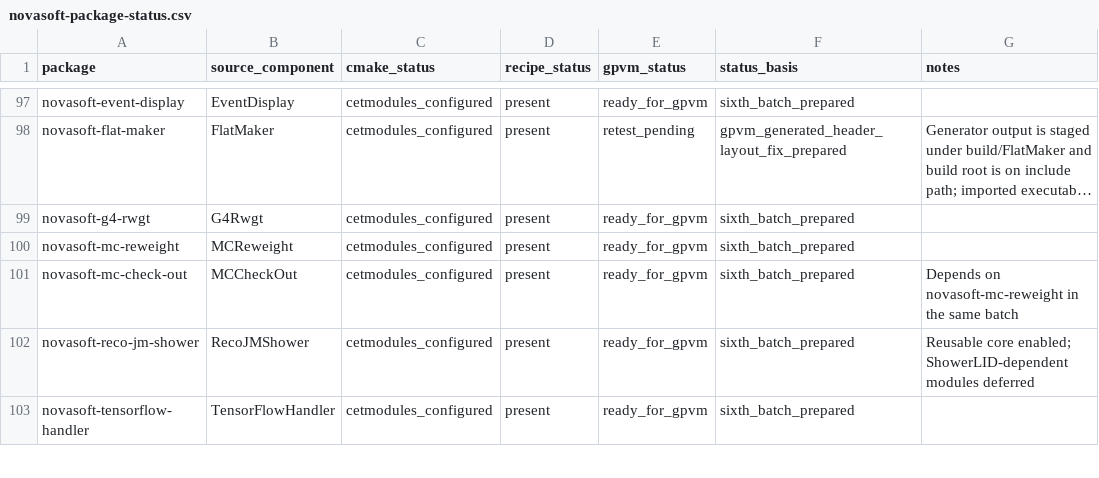
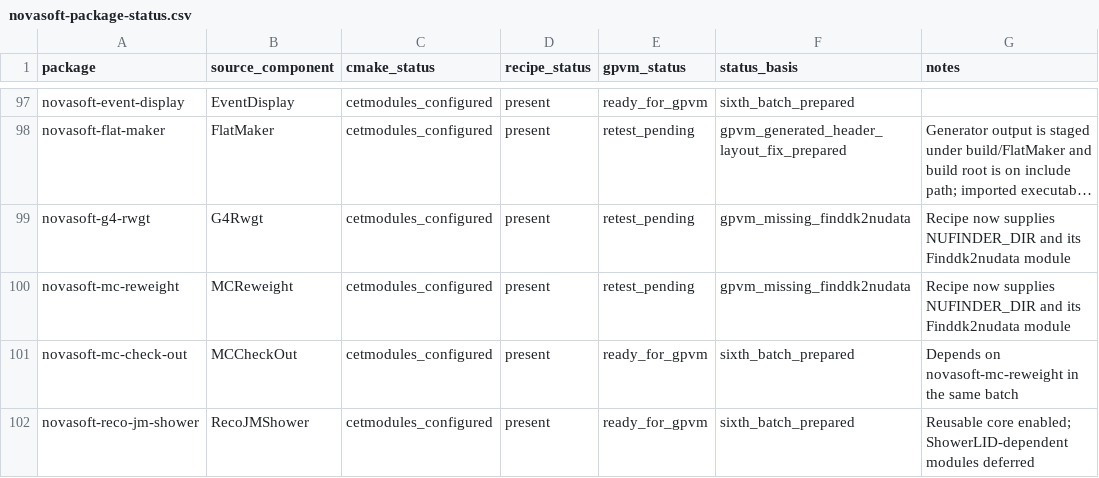
Before and after one commit to novaexperiment/nova-spack, a CSV file: novasoft-package-status.csv, drawn as a sheet; only a part is shown, gaps mark what is left out; the shorter side is filled out with more unchanged rows; long unchanged cells end in …; the diff names each change by its address in the sheet, - before the commit and + after, or states it on an @@ line.

Commit message:
Supply dk2nudata CMake modules to reweight packages

```diff
--- a/novasoft-package-status.csv
+++ b/novasoft-package-status.csv
-E99:E100 (gpvm_status): ready_for_gpvm
+E99:E100 (gpvm_status): retest_pending
-F99:F100 (status_basis): sixth_batch_prepared
+F99:F100 (status_basis): gpvm_missing_finddk2nudata
-G99:G100 (notes): (empty)
+G99:G100 (notes): Recipe now supplies NUFINDER_DIR and its Finddk2nudata module
```
Also changed, not shown: 2 other files.
